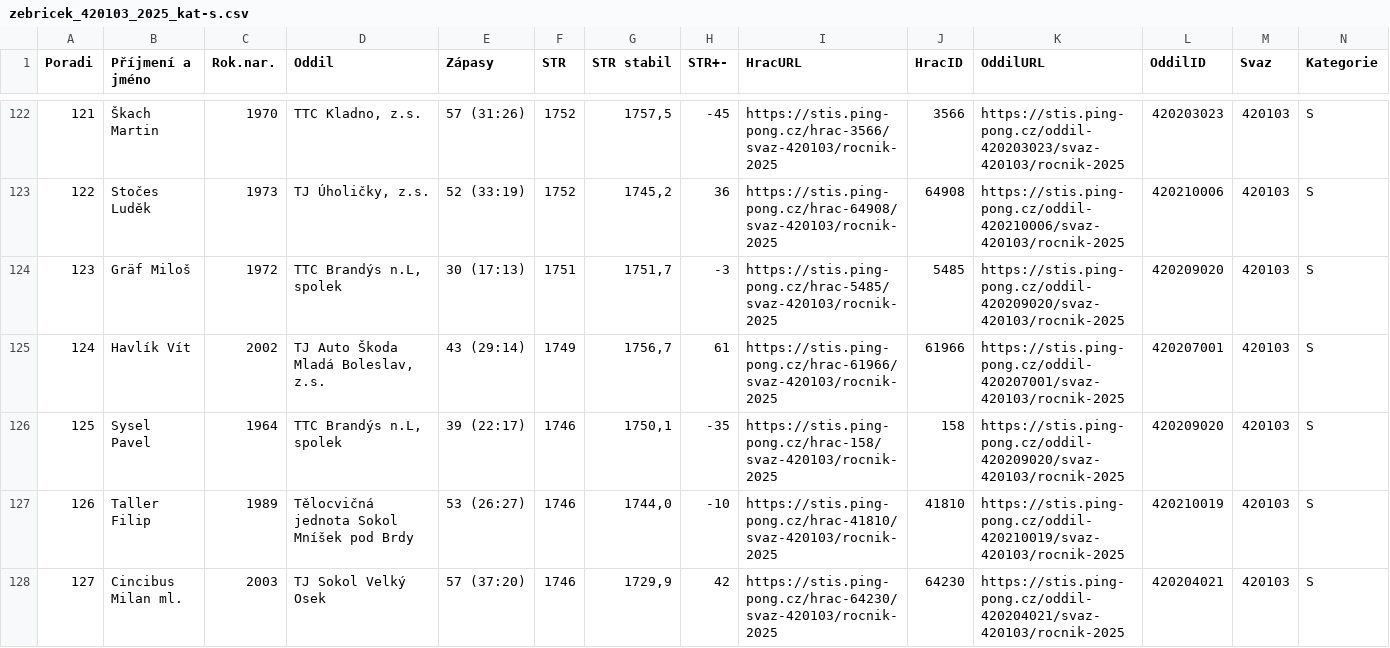
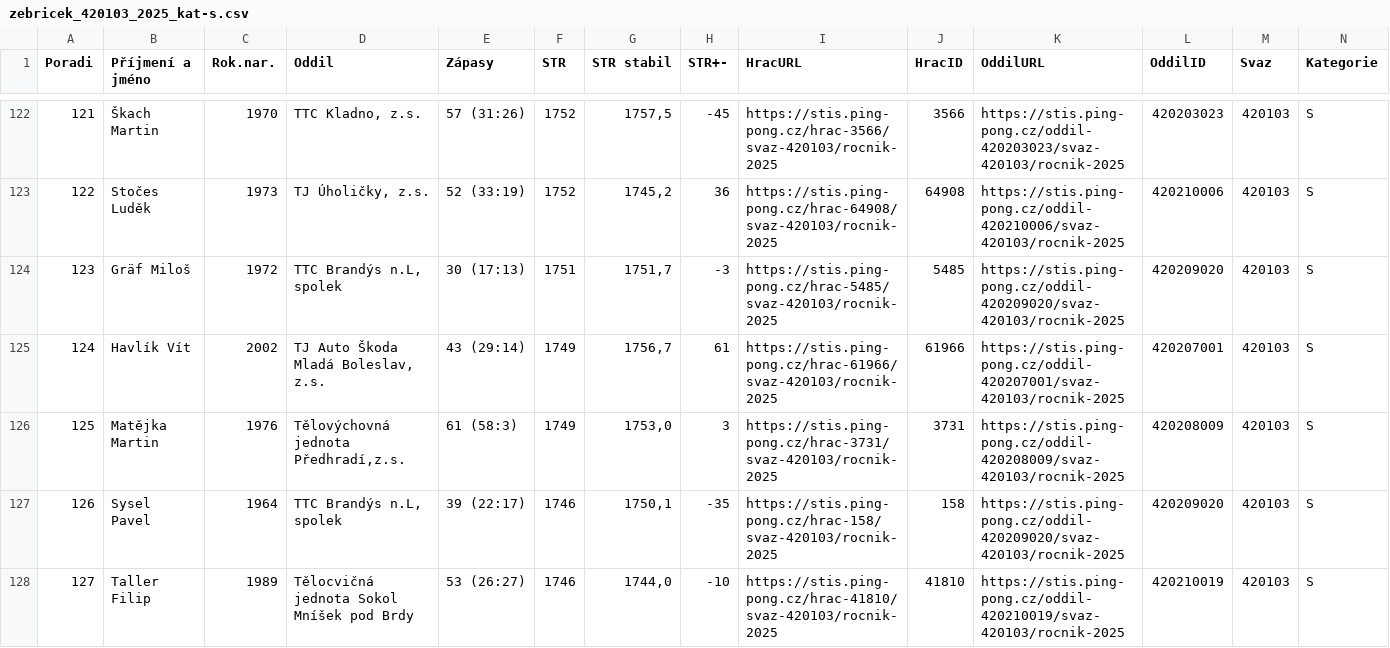
Before and after one commit to dvojtech/stis-soupisky, a CSV file: data/zebricek_420103_2025_kat-s.csv, drawn as a sheet; only a part is shown, gaps mark what is left out; the shorter side is filled out with more unchanged rows; addresses are those after the commit; rows hold the shown columns only; the diff covers the shown part only; the diff names each change by its address in the sheet, - before the commit and + after, or states it on an @@ line.

```diff
--- a/data/zebricek_420103_2025_kat-s.csv
+++ b/data/zebricek_420103_2025_kat-s.csv
+row 126: 125 | Matějka Martin | 1976 | Tělovýchovná jednota Předhradí,z.s. | 61 (58:3) | 1749 | 1753,0 | 3 | https://stis.ping-pong.cz/hrac-3731/svaz-420103/rocnik-2025 | 3731 | https://stis.ping-pong.cz/oddil-420208009/svaz-420103/rocnik-2025 | 420208009 | 420103 | S
@@ column A (Poradi) renumbered between rows 127 and 132 @@
```
Also changed, not shown: 1 removed row and 2 edited cells elsewhere in this file, data/soupisky_420210_2025.csv, data/zebricek_420210_2025_kat-s.csv.
